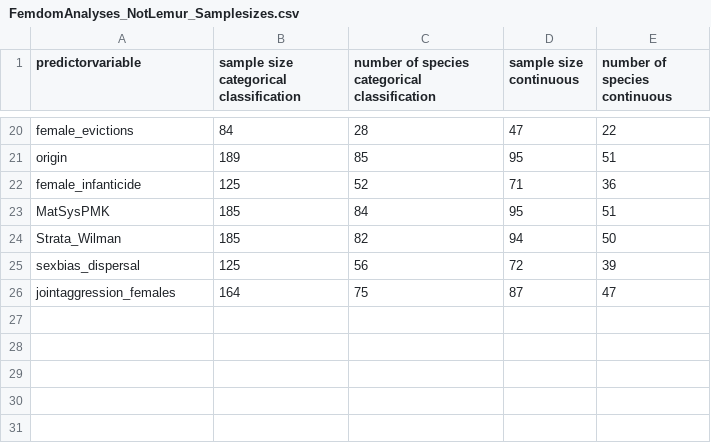
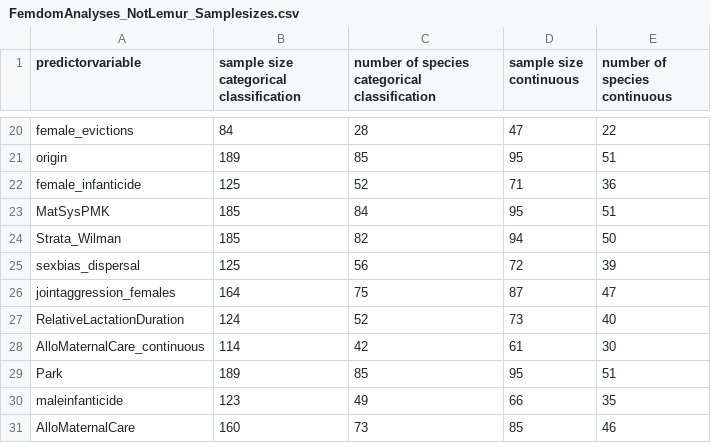
Before and after one commit to dieterlukas/primate_power, a CSV file: results/subsets/FemdomAnalyses_NotLemur_Samplesizes.csv, drawn as a sheet; only a part is shown, gaps mark what is left out; the diff names each change by its address in the sheet, - before the commit and + after, or states it on an @@ line.

```diff
--- a/results/subsets/FemdomAnalyses_NotLemur_Samplesizes.csv
+++ b/results/subsets/FemdomAnalyses_NotLemur_Samplesizes.csv
+row 27: RelativeLactationDuration | 124 | 52 | 73 | 40
+row 28: AlloMaternalCare_continuous | 114 | 42 | 61 | 30
+row 29: Park | 189 | 85 | 95 | 51
+row 30: maleinfanticide | 123 | 49 | 66 | 35
+row 31: AlloMaternalCare | 160 | 73 | 85 | 46
```
Also changed, not shown: results/subsets/FemdomAnalyses_Dimorphic_Samplesizes.csv, results/subsets/intersexualdominance_dimorphic_combinedresults.csv, 7 other files.
